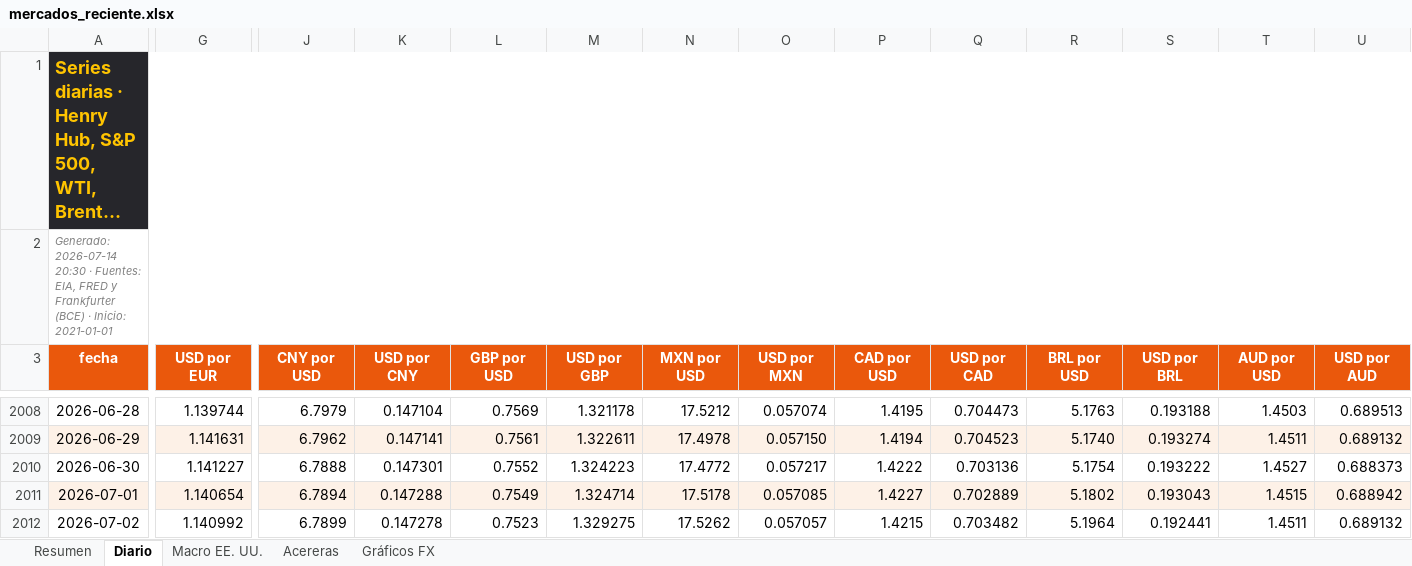
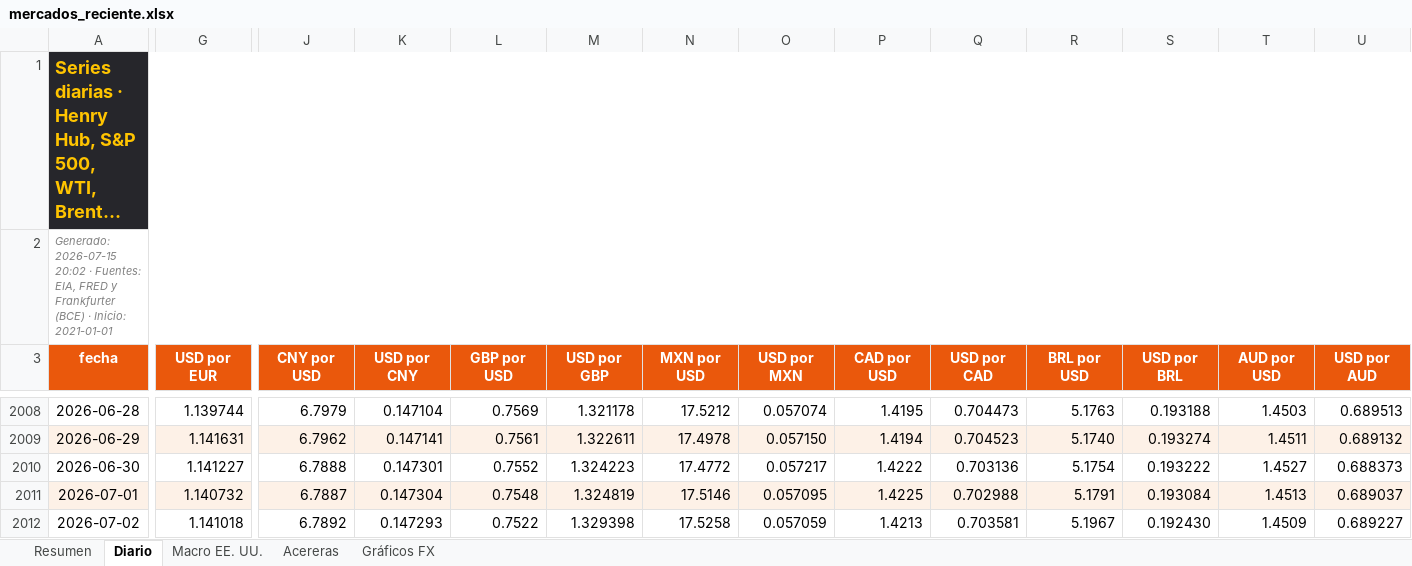
Before and after one commit to benjany2011-sys/Indicators, an Excel workbook: resultados/mercados_reciente.xlsx, sheet Diario, drawn as a sheet; only a part is shown, gaps mark what is left out; long unchanged cells end in …; values as stored, in another font and other column widths than the file's, no borders; charts and pictures not drawn; the diff covers the shown part only; the diff names each change by its address in the sheet, - before the commit and + after, or states it on an @@ line.

```diff
--- a/resultados/mercados_reciente.xlsx (sheet Diario)
+++ b/resultados/mercados_reciente.xlsx (sheet Diario)
-A2 (fecha): Generado: 2026-07-14 20:30 · Fuentes:…
+A2 (fecha): Generado: 2026-07-15 20:02 · Fuentes:…
-G2011 (USD por EUR): 1.140654
+G2011 (USD por EUR): 1.140732
-J2011 (CNY por USD): 6.7894
+J2011 (CNY por USD): 6.7887
-K2011 (USD por CNY): 0.147288
+K2011 (USD por CNY): 0.147304
-L2011 (GBP por USD): 0.7549
+L2011 (GBP por USD): 0.7548
-M2011 (USD por GBP): 1.324714
+M2011 (USD por GBP): 1.324819
-N2011 (MXN por USD): 17.5178
+N2011 (MXN por USD): 17.5146
-O2011 (USD por MXN): 0.057085
+O2011 (USD por MXN): 0.057095
-P2011 (CAD por USD): 1.4227
+P2011 (CAD por USD): 1.4225
-Q2011 (USD por CAD): 0.702889
+Q2011 (USD por CAD): 0.702988
-R2011 (BRL por USD): 5.1802
+R2011 (BRL por USD): 5.1791
-S2011 (USD por BRL): 0.193043
+S2011 (USD por BRL): 0.193084
-T2011 (AUD por USD): 1.4515
+T2011 (AUD por USD): 1.4513
-U2011 (USD por AUD): 0.688942
+U2011 (USD por AUD): 0.689037
-G2012 (USD por EUR): 1.140992
+G2012 (USD por EUR): 1.141018
-J2012 (CNY por USD): 6.7899
+J2012 (CNY por USD): 6.7892
-K2012 (USD por CNY): 0.147278
+K2012 (USD por CNY): 0.147293
-L2012 (GBP por USD): 0.7523
+L2012 (GBP por USD): 0.7522
-M2012 (USD por GBP): 1.329275
+M2012 (USD por GBP): 1.329398
-N2012 (MXN por USD): 17.5262
+N2012 (MXN por USD): 17.5258
-O2012 (USD por MXN): 0.057057
+O2012 (USD por MXN): 0.057059
-P2012 (CAD por USD): 1.4215
+P2012 (CAD por USD): 1.4213
-Q2012 (USD por CAD): 0.703482
+Q2012 (USD por CAD): 0.703581
-R2012 (BRL por USD): 5.1964
+R2012 (BRL por USD): 5.1967
-S2012 (USD por BRL): 0.192441
+S2012 (USD por BRL): 0.192430
-T2012 (AUD por USD): 1.4511
+T2012 (AUD por USD): 1.4509
-U2012 (USD por AUD): 0.689132
+U2012 (USD por AUD): 0.689227
```
Also changed, not shown: 1 added row and 214 edited cells elsewhere in this sheet, sheet Resumen, sheet Acereras, sheet Macro EE. UU., charts or pictures, 5 other files.
